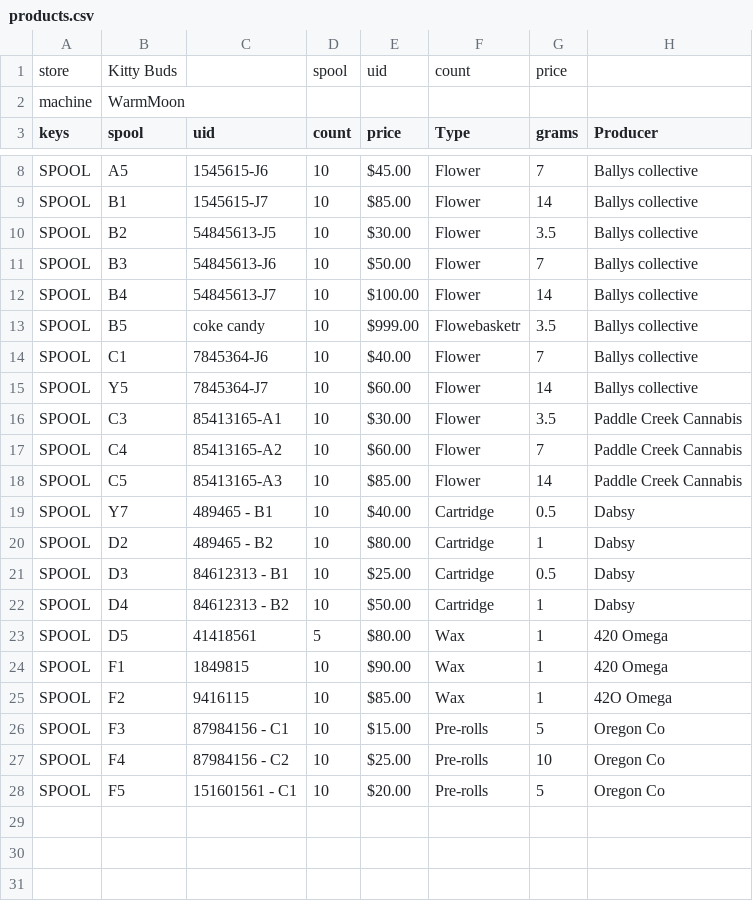
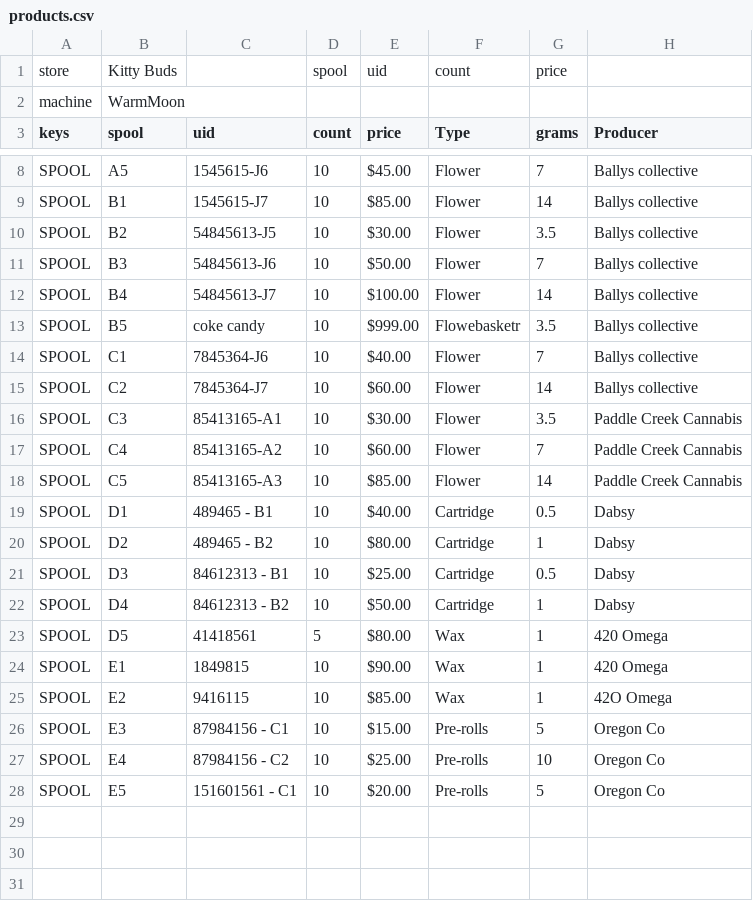
Before and after one commit to mulefish/dispense_version4, a CSV file: csv_data/products.csv, drawn as a sheet; only a part is shown, gaps mark what is left out; the diff names each change by its address in the sheet, - before the commit and + after, or states it on an @@ line.

```diff
--- a/csv_data/products.csv
+++ b/csv_data/products.csv
-B15 (spool): Y5
+B15 (spool): C2
-B19 (spool): Y7
+B19 (spool): D1
-B24 (spool): F1
+B24 (spool): E1
-B25 (spool): F2
+B25 (spool): E2
-B26 (spool): F3
+B26 (spool): E3
-B27 (spool): F4
+B27 (spool): E4
-B28 (spool): F5
+B28 (spool): E5
```
Also changed, not shown: csv_data/products6.csv, 10 other files.
